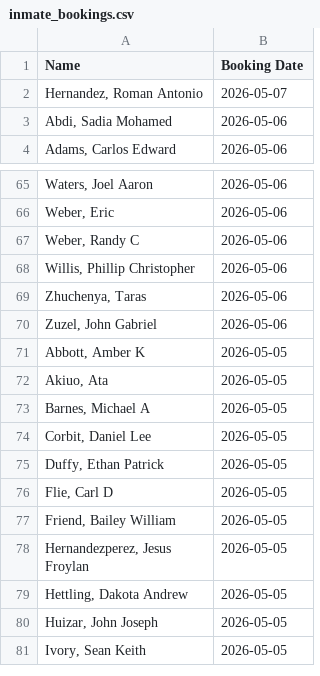
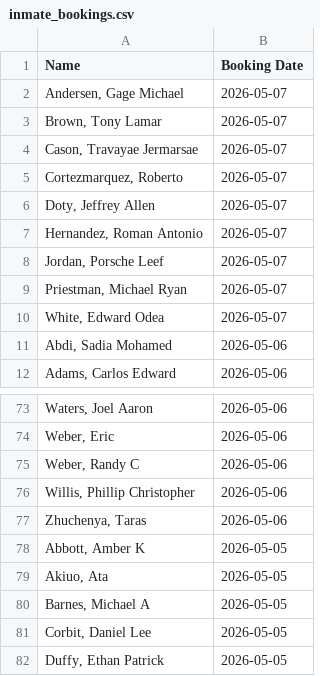
Before and after one commit to NguyenDa18/Portland-Jail-Data-Crawler, a CSV file: csvs/inmate_bookings.csv, drawn as a sheet; only a part is shown, gaps mark what is left out; the shorter side is filled out with more unchanged rows.

```diff
--- a/csvs/inmate_bookings.csv
+++ b/csvs/inmate_bookings.csv
@@ -1,3 +1,11 @@
 Name,Booking Date
+"Andersen, Gage Michael",2026-05-07
+"Brown, Tony Lamar",2026-05-07
+"Cason, Travayae Jermarsae",2026-05-07
+"Cortezmarquez, Roberto ",2026-05-07
+"Doty, Jeffrey Allen",2026-05-07
 "Hernandez, Roman Antonio",2026-05-07
+"Jordan, Porsche Leef",2026-05-07
+"Priestman, Michael Ryan",2026-05-07
+"White, Edward Odea",2026-05-07
 "Abdi, Sadia Mohamed",2026-05-06
@@ -69,3 +77,2 @@ Name,Booking Date
 "Zhuchenya, Taras ",2026-05-06
-"Zuzel, John Gabriel",2026-05-06
 "Abbott, Amber K",2026-05-05
```
Also changed, not shown: csvs/inmate_charges.csv, csvs/inmate_details.csv.
